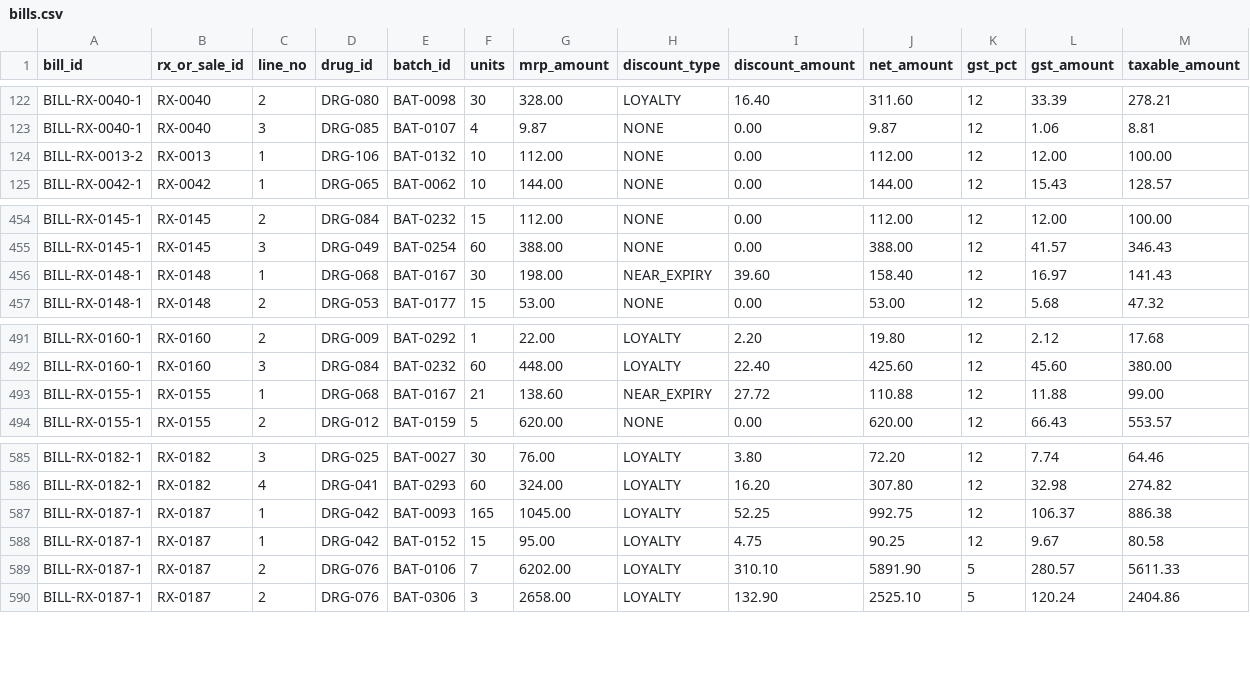
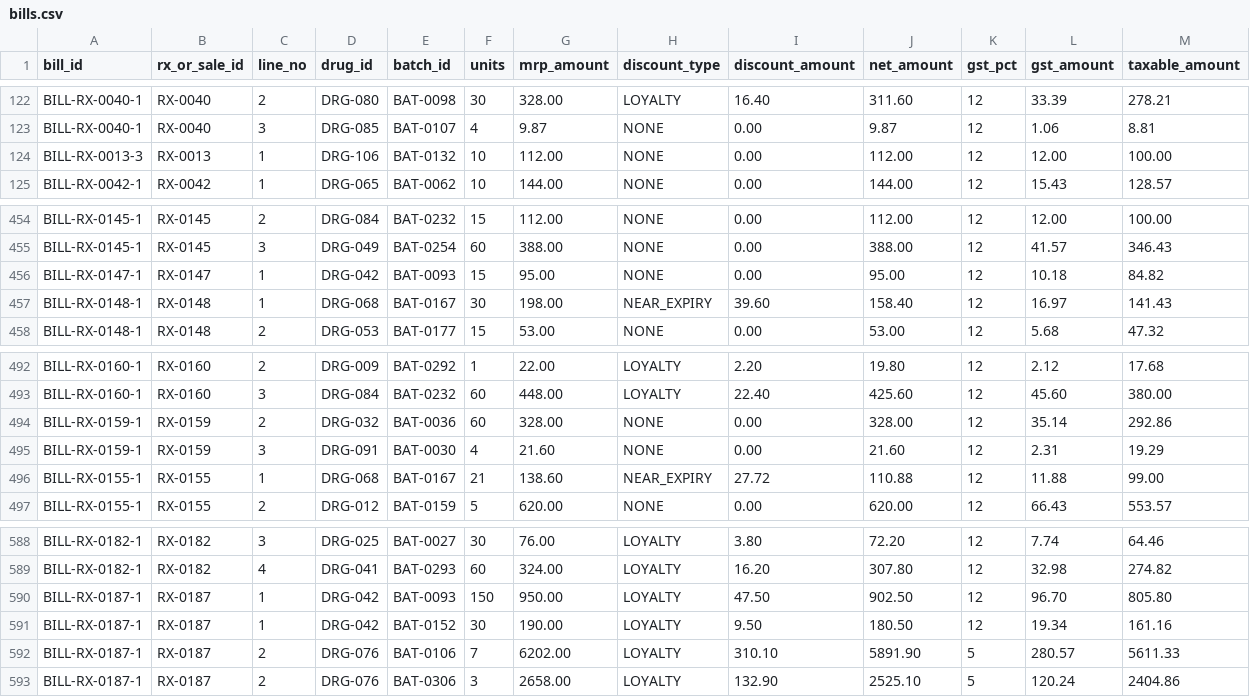
Before and after one commit to karthikeyaA06/T068-PS-061, a CSV file: official_sample_outputs/bills.csv, drawn as a sheet; only a part is shown, gaps mark what is left out.

```diff
--- a/official_sample_outputs/bills.csv
+++ b/official_sample_outputs/bills.csv
@@ -123,3 +123,3 @@ BILL-RX-0040-1,RX-0040,2,DRG-080,BAT-0098,30,328.00,LOYALTY,16.40,311.60,12,33.3
 BILL-RX-0040-1,RX-0040,3,DRG-085,BAT-0107,4,9.87,NONE,0.00,9.87,12,1.06,8.81
-BILL-RX-0013-2,RX-0013,1,DRG-106,BAT-0132,10,112.00,NONE,0.00,112.00,12,12.00,100.00
+BILL-RX-0013-3,RX-0013,1,DRG-106,BAT-0132,10,112.00,NONE,0.00,112.00,12,12.00,100.00
 BILL-RX-0042-1,RX-0042,1,DRG-065,BAT-0062,10,144.00,NONE,0.00,144.00,12,15.43,128.57
@@ -455,2 +455,3 @@ BILL-RX-0145-1,RX-0145,2,DRG-084,BAT-0232,15,112.00,NONE,0.00,112.00,12,12.00,10
 BILL-RX-0145-1,RX-0145,3,DRG-049,BAT-0254,60,388.00,NONE,0.00,388.00,12,41.57,346.43
+BILL-RX-0147-1,RX-0147,1,DRG-042,BAT-0093,15,95.00,NONE,0.00,95.00,12,10.18,84.82
 BILL-RX-0148-1,RX-0148,1,DRG-068,BAT-0167,30,198.00,NEAR_EXPIRY,39.60,158.40,12,16.97,141.43
@@ -492,2 +493,4 @@ BILL-RX-0160-1,RX-0160,2,DRG-009,BAT-0292,1,22.00,LOYALTY,2.20,19.80,12,2.12,17.
 BILL-RX-0160-1,RX-0160,3,DRG-084,BAT-0232,60,448.00,LOYALTY,22.40,425.60,12,45.60,380.00
+BILL-RX-0159-1,RX-0159,2,DRG-032,BAT-0036,60,328.00,NONE,0.00,328.00,12,35.14,292.86
+BILL-RX-0159-1,RX-0159,3,DRG-091,BAT-0030,4,21.60,NONE,0.00,21.60,12,2.31,19.29
 BILL-RX-0155-1,RX-0155,1,DRG-068,BAT-0167,21,138.60,NEAR_EXPIRY,27.72,110.88,12,11.88,99.00
@@ -586,4 +589,4 @@ BILL-RX-0182-1,RX-0182,3,DRG-025,BAT-0027,30,76.00,LOYALTY,3.80,72.20,12,7.74,64
 BILL-RX-0182-1,RX-0182,4,DRG-041,BAT-0293,60,324.00,LOYALTY,16.20,307.80,12,32.98,274.82
-BILL-RX-0187-1,RX-0187,1,DRG-042,BAT-0093,165,1045.00,LOYALTY,52.25,992.75,12,106.37,886.38
-BILL-RX-0187-1,RX-0187,1,DRG-042,BAT-0152,15,95.00,LOYALTY,4.75,90.25,12,9.67,80.58
+BILL-RX-0187-1,RX-0187,1,DRG-042,BAT-0093,150,950.00,LOYALTY,47.50,902.50,12,96.70,805.80
+BILL-RX-0187-1,RX-0187,1,DRG-042,BAT-0152,30,190.00,LOYALTY,9.50,180.50,12,19.34,161.16
 BILL-RX-0187-1,RX-0187,2,DRG-076,BAT-0106,7,6202.00,LOYALTY,310.10,5891.90,5,280.57,5611.33
```
Also changed, not shown: official_sample_outputs/bill_totals.csv, official_sample_outputs/dispense_lines.csv, 4 other files.
